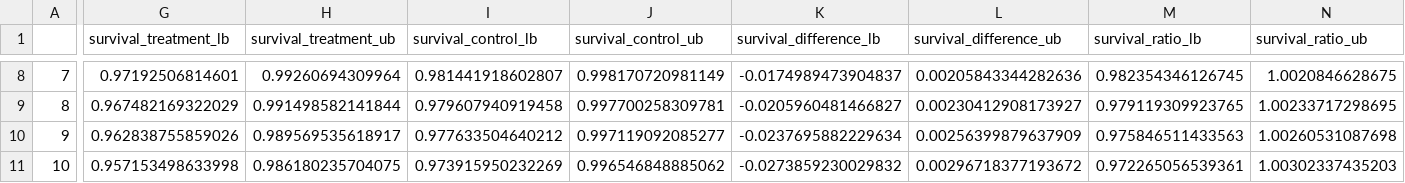
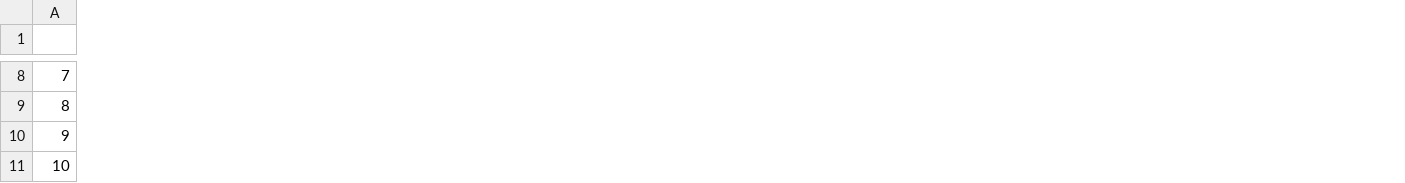
Before and after one commit to juliettelimozin/Multiple-trial-emulation-IPTW-MSM-CIs, a CSV file: Code/predicted_probas_ITT.csv, drawn as a sheet; only a part is shown, gaps mark what is left out; the diff covers the shown part only; the diff names each change by its address in the sheet, - before the commit and + after, or states it on an @@ line.

```diff
--- a/Code/predicted_probas_ITT.csv
+++ b/Code/predicted_probas_ITT.csv
-column G (survival_treatment_lb), rows 8-11: 0.97192506814601 | 0.967482169322029 | 0.962838755859026 | 0.957153498633998
-column H (survival_treatment_ub), rows 8-11: 0.99260694309964 | 0.991498582141844 | 0.989569535618917 | 0.986180235704075
-column I (survival_control_lb), rows 8-11: 0.981441918602807 | 0.979607940919458 | 0.977633504640212 | 0.973915950232269
-column J (survival_control_ub), rows 8-11: 0.998170720981149 | 0.997700258309781 | 0.997119092085277 | 0.996546848885062
-column K (survival_difference_lb), rows 8-11: -0.0174989473904837 | -0.0205960481466827 | -0.0237695882229634 | -0.0273859230029832
-column L (survival_difference_ub), rows 8-11: 0.00205843344282636 | 0.00230412908173927 | 0.00256399879637909 | 0.00296718377193672
-column M (survival_ratio_lb), rows 8-11: 0.982354346126745 | 0.979119309923765 | 0.975846511433563 | 0.972265056539361
-column N (survival_ratio_ub), rows 8-11: 1.0020846628675 | 1.00233717298695 | 1.00260531087698 | 1.00302337435203
```
Also changed, not shown: 40 edited cells elsewhere in this file, Code/predicted_probas_PP.csv, 14 other files.
